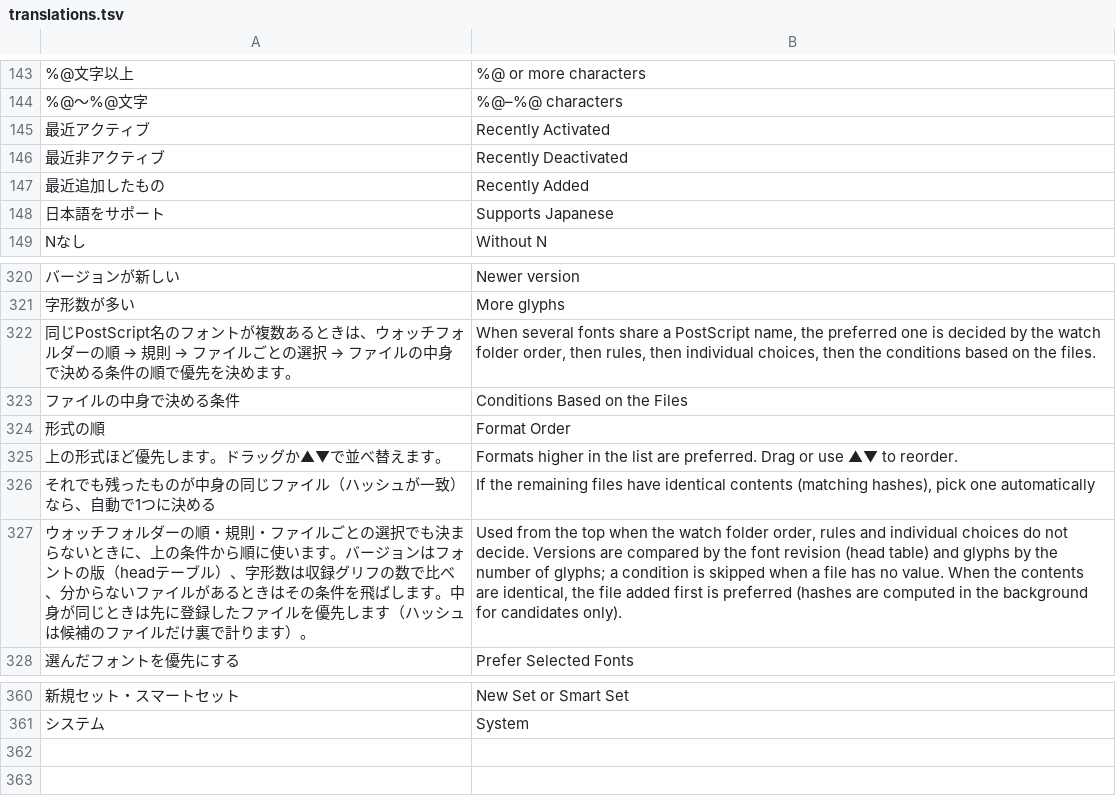
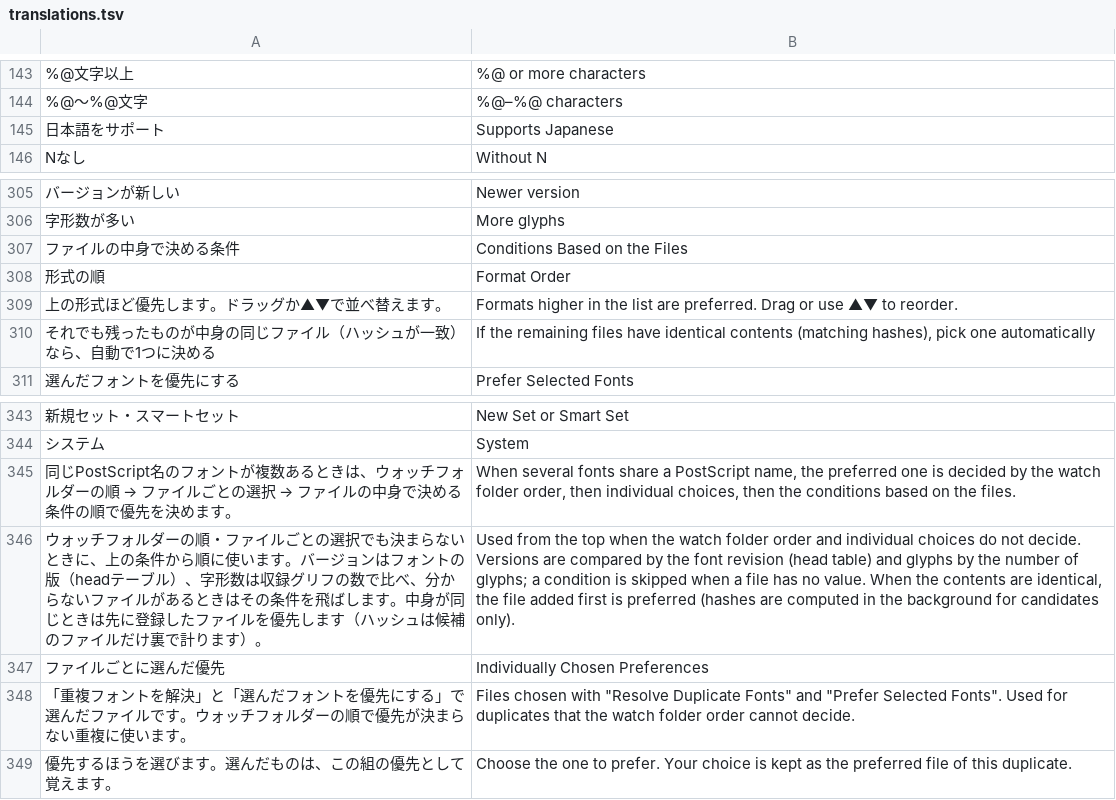
Before and after one commit to swwwitch/macos-apps, a TSV file: NotMyTypeLite/Tools/translations.tsv, drawn as a sheet; only a part is shown, gaps mark what is left out; removed rows and columns are numbered as before the commit, all else as after; the diff covers the shown part only; the diff names each change by its address in the sheet, - before the commit and + after, or states it on an @@ line.

```diff
--- a/NotMyTypeLite/Tools/translations.tsv
+++ b/NotMyTypeLite/Tools/translations.tsv
-row 145: 最近アクティブ | Recently Activated
-row 146: 最近非アクティブ | Recently Deactivated
-row 147: 最近追加したもの | Recently Added
-row 322: 同じPostScript名のフォントが複数あるときは、ウォッチフォルダーの順 → 規則 → ファイルごとの選択 → ファイルの中身で決める条件の順で優先を決めます。 | When several fonts share a PostScript name, the preferred one is decided by the watch folder order, then rules, then individual choices, then the conditions based on the files.
-row 327: ウォッチフォルダーの順・規則・ファイルごとの選択でも決まらないときに、上の条件から順に使います。バージョンはフォントの版（headテーブル）、字形数は収録グリフの数で比べ、分からないファイルがあるときはその条件を飛ばします。中身が同じときは先に登録したファイルを優先します（ハッシュは候補のファイルだけ裏で計ります）。 | Used from the top when the watch folder order, rules and individual choices do not decide. Versions are compared by the font revision (head table) and glyphs by the number of glyphs; a condition is skipped when a file has no value. When the contents are identical, the file added first is preferred (hashes are computed in the background for candidates only).
+row 345: 同じPostScript名のフォントが複数あるときは、ウォッチフォルダーの順 → ファイルごとの選択 → ファイルの中身で決める条件の順で優先を決めます。 | When several fonts share a PostScript name, the preferred one is decided by the watch folder order, then individual choices, then the conditions based on the files.
+row 346: ウォッチフォルダーの順・ファイルごとの選択でも決まらないときに、上の条件から順に使います。バージョンはフォントの版（headテーブル）、字形数は収録グリフの数で比べ、分からないファイルがあるときはその条件を飛ばします。中身が同じときは先に登録したファイルを優先します（ハッシュは候補のファイルだけ裏で計ります）。 | Used from the top when the watch folder order and individual choices do not decide. Versions are compared by the font revision (head table) and glyphs by the number of glyphs; a condition is skipped when a file has no value. When the contents are identical, the file added first is preferred (hashes are computed in the background for candidates only).
+row 347: ファイルごとに選んだ優先 | Individually Chosen Preferences
+row 348: 「重複フォントを解決」と「選んだフォントを優先にする」で選んだファイルです。ウォッチフォルダーの順で優先が決まらない重複に使います。 | Files chosen with "Resolve Duplicate Fonts" and "Prefer Selected Fonts". Used for duplicates that the watch folder order cannot decide.
+row 349: 優先するほうを選びます。選んだものは、この組の優先として覚えます。 | Choose the one to prefer. Your choice is kept as the preferred file of this duplicate.
```
Also changed, not shown: 12 removed rows elsewhere in this file, 11 other files.
